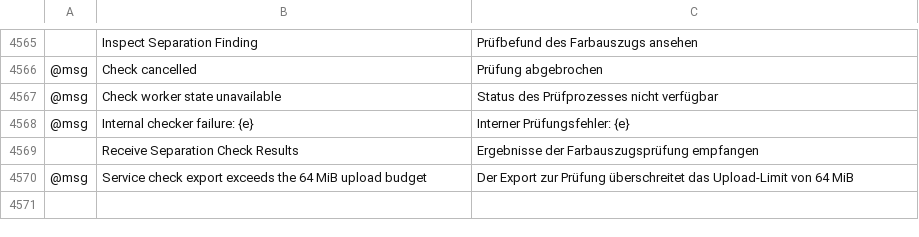
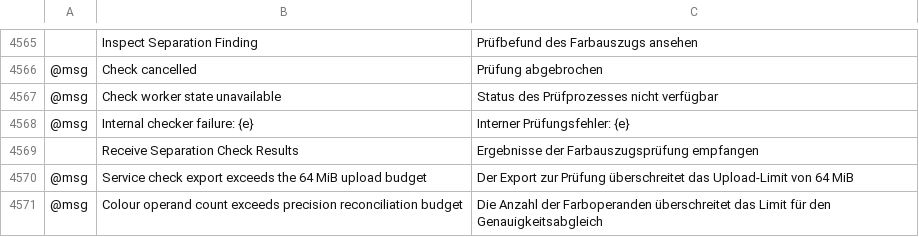
Before and after one commit to fastmikey99/vectorcraft, a TSV file: crates/ui-egui/src/i18n/de.tsv, drawn as a sheet; only a part is shown, gaps mark what is left out; the diff names each change by its address in the sheet, - before the commit and + after, or states it on an @@ line.

```diff
--- a/crates/ui-egui/src/i18n/de.tsv
+++ b/crates/ui-egui/src/i18n/de.tsv
+row 4571: @msg | Colour operand count exceeds precision reconciliation budget | Die Anzahl der Farboperanden überschreitet das Limit für den Genauigkeitsabgleich
```
Also changed, not shown: crates/ui-egui/src/i18n/el.tsv, crates/ui-egui/src/i18n/es.tsv, 24 other files.
